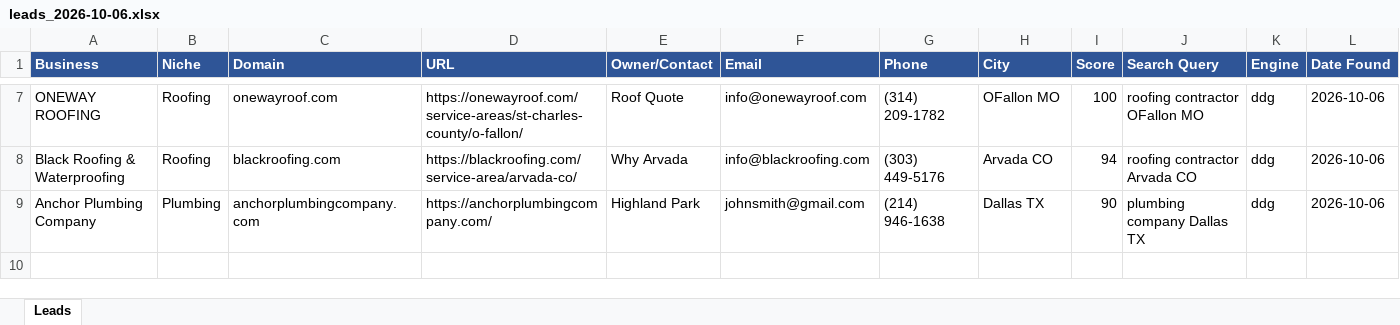
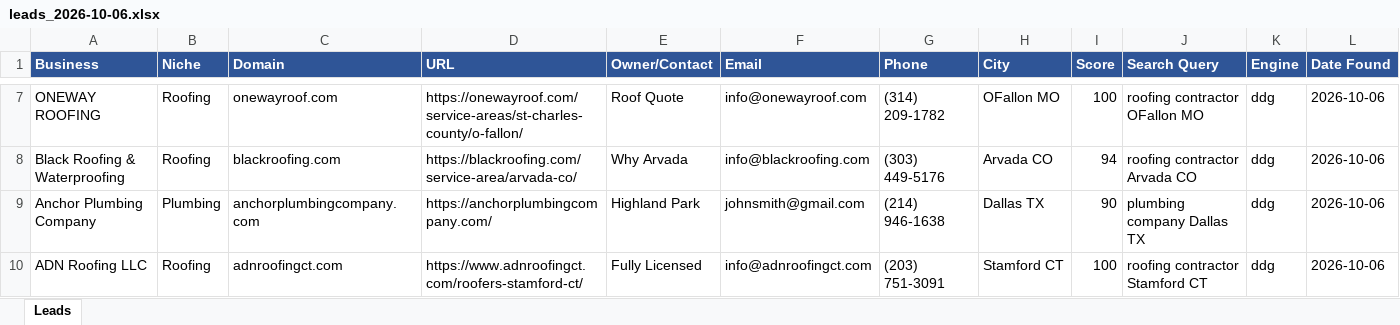
Before and after one commit to calvinbrink-create/Lead-Generation-, an Excel workbook: output/leads_2026-10-06.xlsx, sheet Leads, drawn as a sheet; only a part is shown, gaps mark what is left out; values as stored, in another font and other column widths than the file's, no borders; the diff names each change by its address in the sheet, - before the commit and + after, or states it on an @@ line.

Commit message:
Leads: 2026-10-06 11:18 UTC (cycle 6)

```diff
--- a/output/leads_2026-10-06.xlsx (sheet Leads)
+++ b/output/leads_2026-10-06.xlsx (sheet Leads)
+row 10: ADN Roofing LLC | Roofing | adnroofingct.com | https://www.adnroofingct.com/roofers-stamford-ct/ | Fully Licensed | info@adnroofingct.com | (203) 751-3091 | Stamford CT | 100 | roofing contractor Stamford CT | ddg | 2026-10-06
```
Also changed, not shown: 2 other files.
